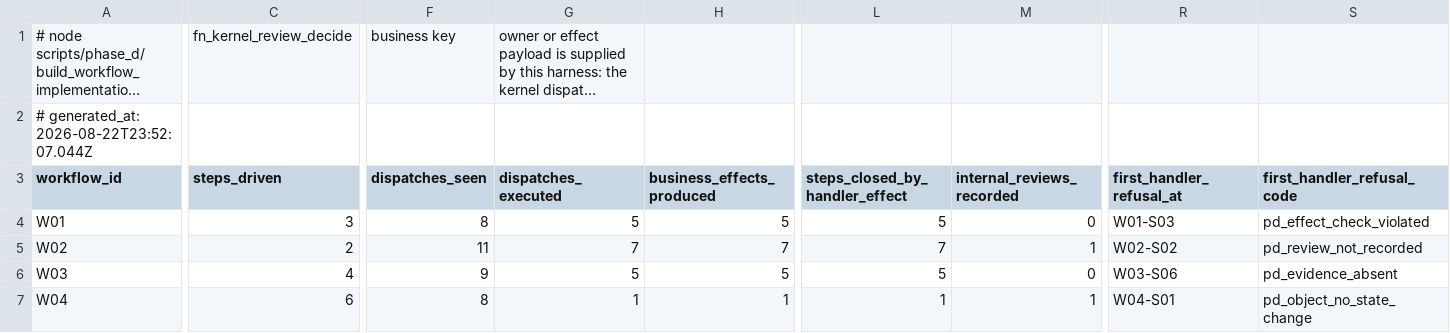
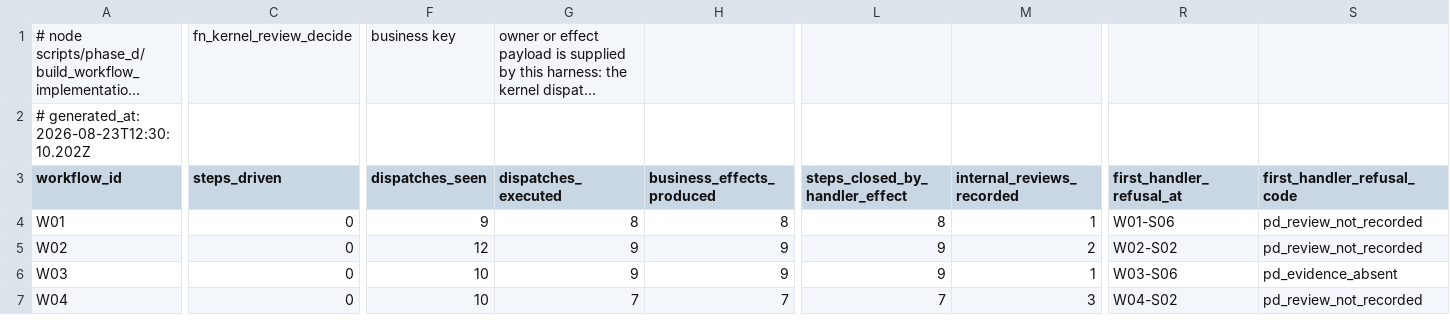
Before and after one commit to ahmadmhdnabilalzain-bot/quotesdone, a CSV file: docs/phase-d/PHASE_D_WORKFLOW_IMPLEMENTATION_RESULT.csv, drawn as a sheet; only a part is shown, gaps mark what is left out; long unchanged cells end in …; the diff covers the shown part only; the diff names each change by its address in the sheet, - before the commit and + after, or states it on an @@ line.

```diff
--- a/docs/phase-d/PHASE_D_WORKFLOW_IMPLEMENTATION_RESULT.csv
+++ b/docs/phase-d/PHASE_D_WORKFLOW_IMPLEMENTATION_RESULT.csv
-A2 (workflow_id): # generated_at: 2026-08-22T23:52:07.044Z
+A2 (workflow_id): # generated_at: 2026-08-23T12:30:10.202Z
-C4 (steps_driven): 3
+C4 (steps_driven): 0
-F4 (dispatches_seen): 8
+F4 (dispatches_seen): 9
-G4 (dispatches_executed): 5
+G4 (dispatches_executed): 8
-H4 (business_effects_produced): 5
+H4 (business_effects_produced): 8
-L4 (steps_closed_by_handler_effect): 5
+L4 (steps_closed_by_handler_effect): 8
-M4 (internal_reviews_recorded): 0
+M4 (internal_reviews_recorded): 1
-R4 (first_handler_refusal_at): W01-S03
+R4 (first_handler_refusal_at): W01-S06
-S4 (first_handler_refusal_code): pd_effect_check_violated
+S4 (first_handler_refusal_code): pd_review_not_recorded
-C5 (steps_driven): 2
+C5 (steps_driven): 0
-F5 (dispatches_seen): 11
+F5 (dispatches_seen): 12
-G5 (dispatches_executed): 7
+G5 (dispatches_executed): 9
-H5 (business_effects_produced): 7
+H5 (business_effects_produced): 9
-L5 (steps_closed_by_handler_effect): 7
+L5 (steps_closed_by_handler_effect): 9
-M5 (internal_reviews_recorded): 1
+M5 (internal_reviews_recorded): 2
-C6 (steps_driven): 4
+C6 (steps_driven): 0
-F6 (dispatches_seen): 9
+F6 (dispatches_seen): 10
-G6 (dispatches_executed): 5
+G6 (dispatches_executed): 9
-H6 (business_effects_produced): 5
+H6 (business_effects_produced): 9
-L6 (steps_closed_by_handler_effect): 5
+L6 (steps_closed_by_handler_effect): 9
-M6 (internal_reviews_recorded): 0
+M6 (internal_reviews_recorded): 1
-C7 (steps_driven): 6
+C7 (steps_driven): 0
-F7 (dispatches_seen): 8
+F7 (dispatches_seen): 10
-G7 (dispatches_executed): 1
+G7 (dispatches_executed): 7
-H7 (business_effects_produced): 1
+H7 (business_effects_produced): 7
-L7 (steps_closed_by_handler_effect): 1
+L7 (steps_closed_by_handler_effect): 7
-M7 (internal_reviews_recorded): 1
+M7 (internal_reviews_recorded): 3
-R7 (first_handler_refusal_at): W04-S01
+R7 (first_handler_refusal_at): W04-S02
-S7 (first_handler_refusal_code): pd_object_no_state_change
+S7 (first_handler_refusal_code): pd_review_not_recorded
```
Also changed, not shown: 148 edited cells elsewhere in this file, 2 other files.
